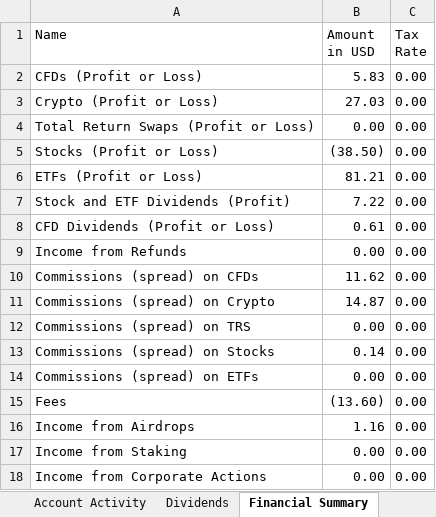
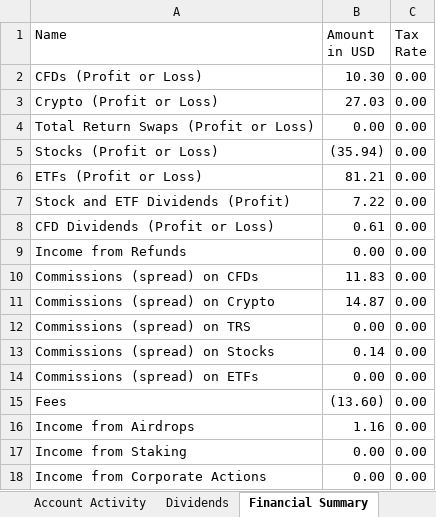
Before and after one commit to loerllemit/etoro, an Excel workbook: etoro-account-statement.xlsx, sheet Financial Summary, drawn as a sheet; values as stored, in another font and other column widths than the file's, no borders; table styles not drawn; the diff names each change by its address in the sheet, - before the commit and + after, or states it on an @@ line.

```diff
--- a/etoro-account-statement.xlsx (sheet Financial Summary)
+++ b/etoro-account-statement.xlsx (sheet Financial Summary)
-B2 (Amount in USD): 5.83
+B2 (Amount in USD): 10.30
-B5 (Amount in USD): (38.50)
+B5 (Amount in USD): (35.94)
-B10 (Amount in USD): 11.62
+B10 (Amount in USD): 11.83
```
Also changed, not shown: sheet Account Activity, sheet Closed Positions, sheet Account Summary, 1 other file.
